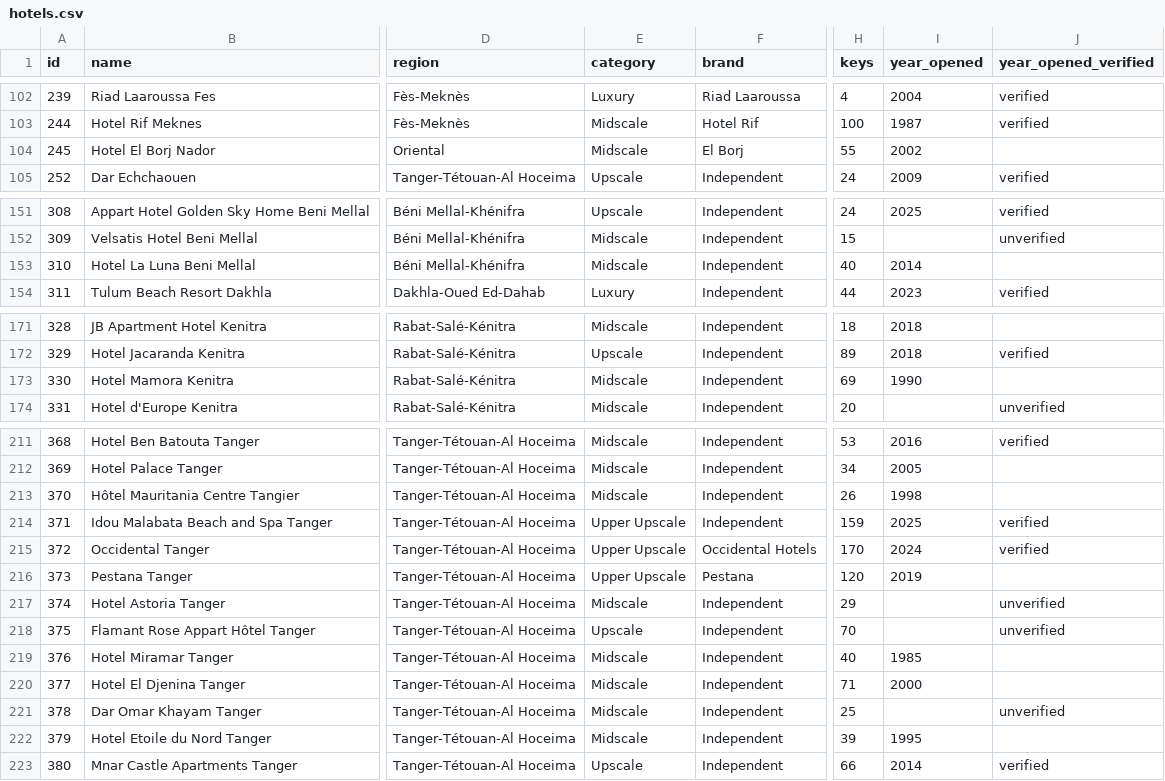
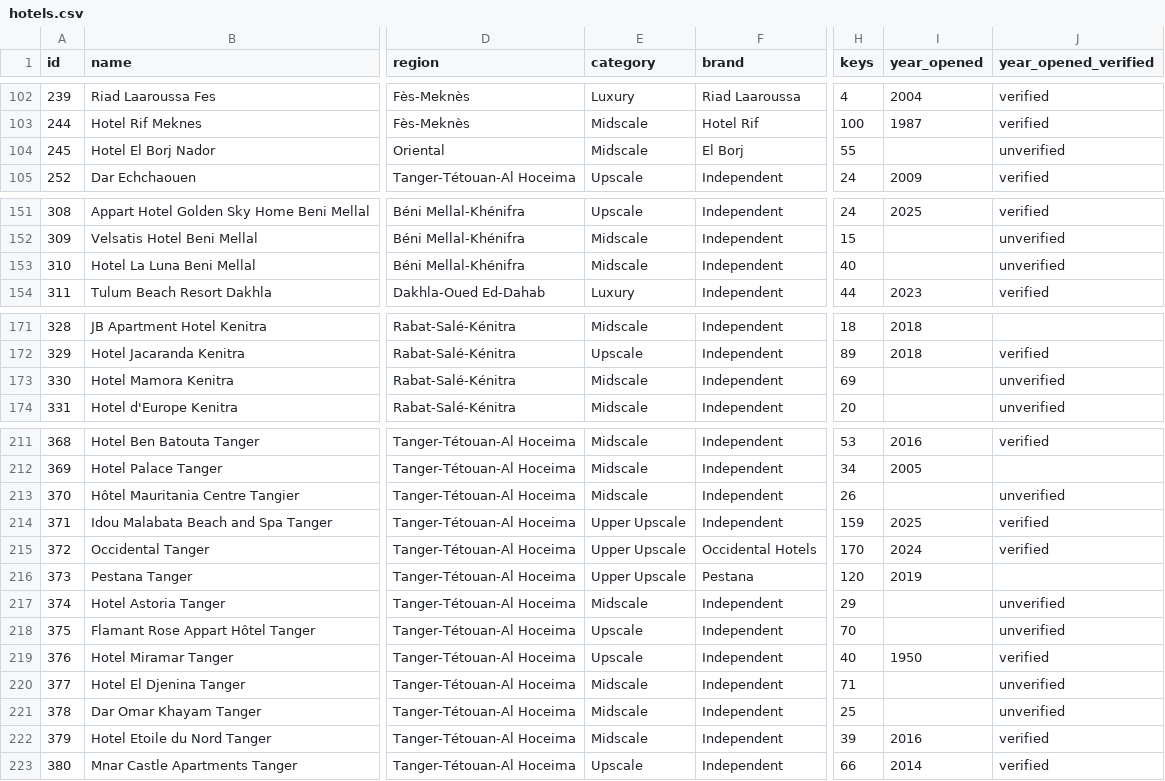
Before and after one commit to oaddahre/hospitalityiq, a CSV file: hotels.csv, drawn as a sheet; only a part is shown, gaps mark what is left out; the diff covers the shown part only; the diff names each change by its address in the sheet, - before the commit and + after, or states it on an @@ line.

```diff
--- a/hotels.csv
+++ b/hotels.csv
-I104 (year_opened): 2002
+I104 (year_opened): (empty)
-J104 (year_opened_verified): (empty)
+J104 (year_opened_verified): unverified
-I153 (year_opened): 2014
+I153 (year_opened): (empty)
-J153 (year_opened_verified): (empty)
+J153 (year_opened_verified): unverified
-I173 (year_opened): 1990
+I173 (year_opened): (empty)
-J173 (year_opened_verified): (empty)
+J173 (year_opened_verified): unverified
-I213 (year_opened): 1998
+I213 (year_opened): (empty)
-J213 (year_opened_verified): (empty)
+J213 (year_opened_verified): unverified
-E219 (category): Midscale
+E219 (category): Upscale
-I219 (year_opened): 1985
+I219 (year_opened): 1950
-J219 (year_opened_verified): (empty)
+J219 (year_opened_verified): verified
-I220 (year_opened): 2000
+I220 (year_opened): (empty)
-J220 (year_opened_verified): (empty)
+J220 (year_opened_verified): unverified
-I222 (year_opened): 1995
+I222 (year_opened): 2016
-J222 (year_opened_verified): (empty)
+J222 (year_opened_verified): verified
```
Also changed, not shown: 2 edited cells elsewhere in this file.
